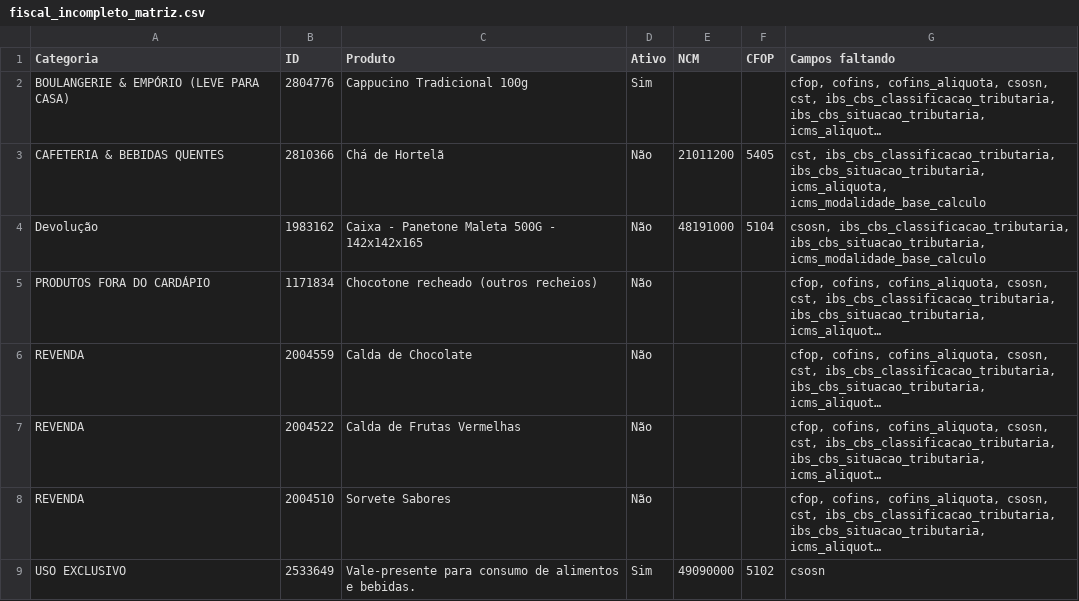
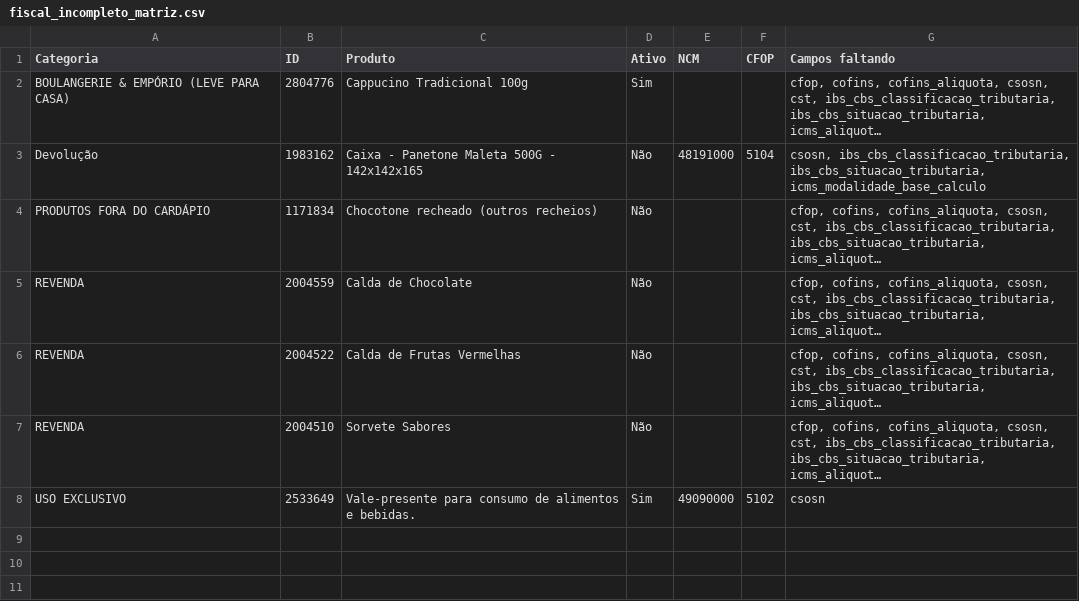
Before and after one commit to marcosozeas1975/kantine-delivery, a CSV file: fiscal_incompleto_matriz.csv, drawn as a sheet; long unchanged cells end in …; the diff names each change by its address in the sheet, - before the commit and + after, or states it on an @@ line.

```diff
--- a/fiscal_incompleto_matriz.csv
+++ b/fiscal_incompleto_matriz.csv
-row 3: CAFETERIA & BEBIDAS QUENTES | 2810366 | Chá de Hortelã | Não | 21011200 | 5405 | cst, ibs_cbs_classificacao_tributaria, ibs_cbs_situacao_tributaria, icms_aliquota, icms_modalidade_base_calculo
```
Also changed, not shown: fiscal_incompleto_vinhedos.csv.
